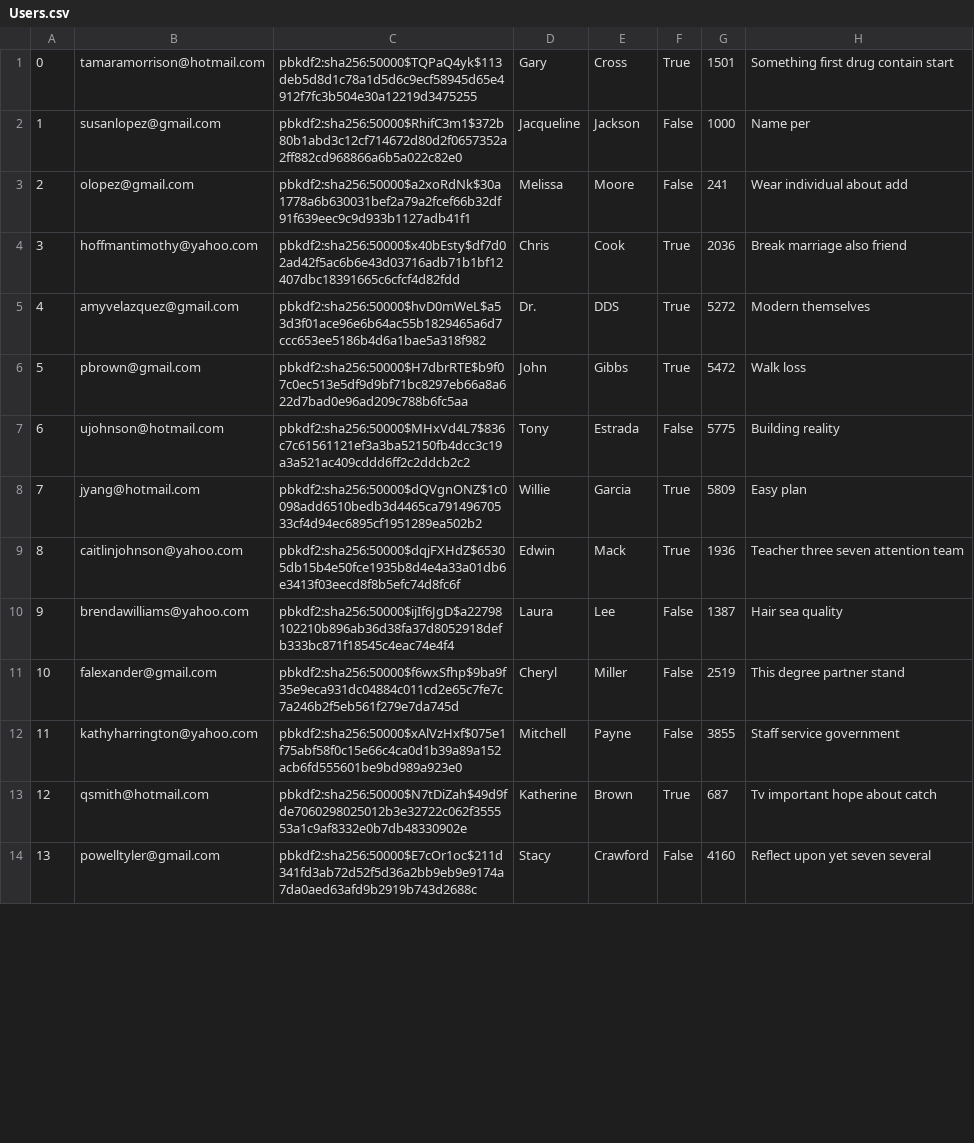
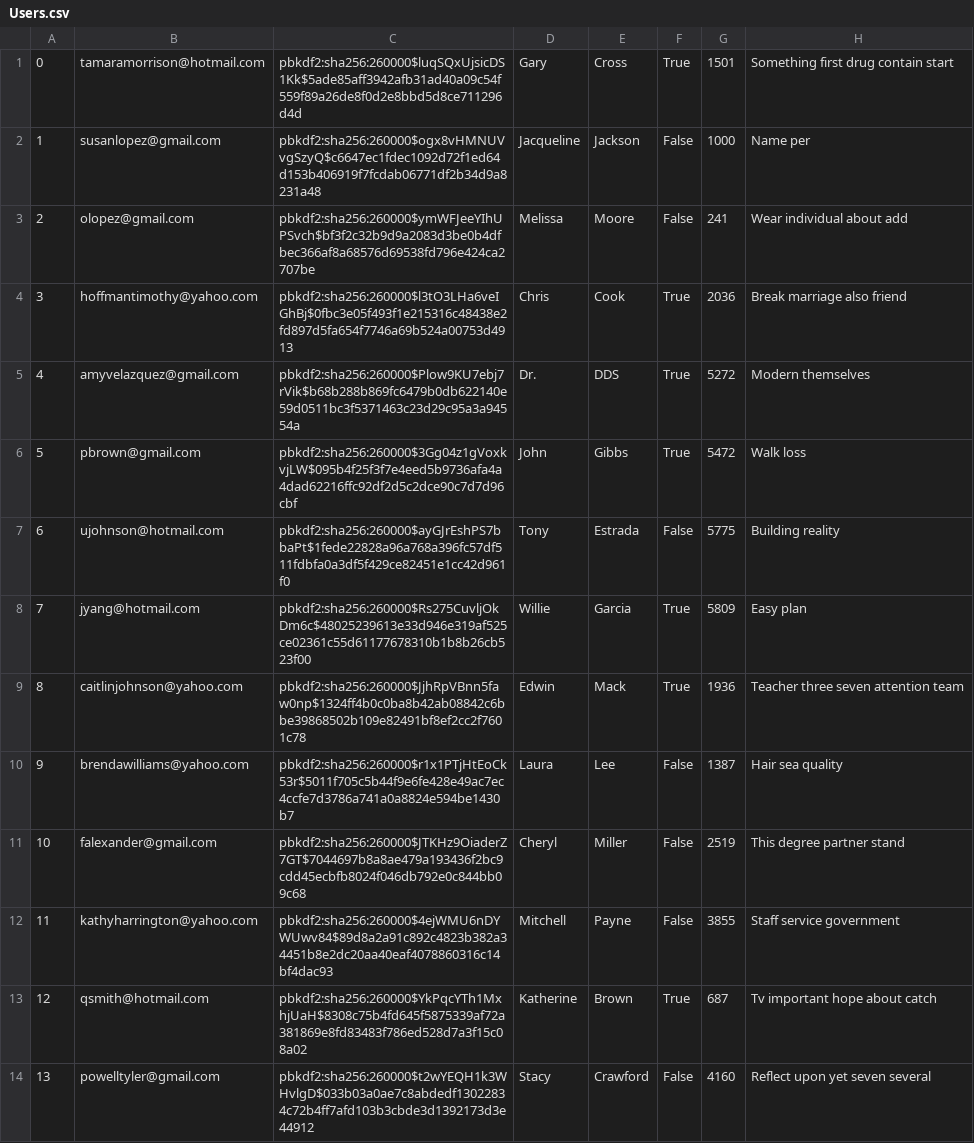
Before and after one commit to chanpark036/Mini-Amazon, a CSV file: db/generated/Users.csv, drawn as a sheet; only a part is shown; the diff covers the shown part only.

```diff
--- a/db/generated/Users.csv
+++ b/db/generated/Users.csv
@@ -1,14 +1,14 @@
-"0","tamaramorrison@hotmail.com","pbkdf2:sha256:50000$TQPaQ4yk$113deb5d8d1c78a1d5d6c9ecf58945d65e4912f7fc3b504e30a12219d3475255","Gary","Cross","True","1501","Something first drug contain start"
-"1","susanlopez@gmail.com","pbkdf2:sha256:50000$RhifC3m1$372b80b1abd3c12cf714672d80d2f0657352a2ff882cd968866a6b5a022c82e0","Jacqueline","Jackson","False","1000","Name per"
-"2","olopez@gmail.com","pbkdf2:sha256:50000$a2xoRdNk$30a1778a6b630031bef2a79a2fcef66b32df91f639eec9c9d933b1127adb41f1","Melissa","Moore","False","241","Wear individual about add"
-"3","hoffmantimothy@yahoo.com","pbkdf2:sha256:50000$x40bEsty$df7d02ad42f5ac6b6e43d03716adb71b1bf12407dbc18391665c6cfcf4d82fdd","Chris","Cook","True","2036","Break marriage also friend"
-"4","amyvelazquez@gmail.com","pbkdf2:sha256:50000$hvD0mWeL$a53d3f01ace96e6b64ac55b1829465a6d7ccc653ee5186b4d6a1bae5a318f982","Dr.","DDS","True","5272","Modern themselves"
-"5","pbrown@gmail.com","pbkdf2:sha256:50000$H7dbrRTE$b9f07c0ec513e5df9d9bf71bc8297eb66a8a622d7bad0e96ad209c788b6fc5aa","John","Gibbs","True","5472","Walk loss"
-"6","ujohnson@hotmail.com","pbkdf2:sha256:50000$MHxVd4L7$836c7c61561121ef3a3ba52150fb4dcc3c19a3a521ac409cddd6ff2c2ddcb2c2","Tony","Estrada","False","5775","Building reality"
-"7","jyang@hotmail.com","pbkdf2:sha256:50000$dQVgnONZ$1c0098add6510bedb3d4465ca79149670533cf4d94ec6895cf1951289ea502b2","Willie","Garcia","True","5809","Easy plan"
-"8","caitlinjohnson@yahoo.com","pbkdf2:sha256:50000$dqjFXHdZ$65305db15b4e50fce1935b8d4e4a33a01db6e3413f03eecd8f8b5efc74d8fc6f","Edwin","Mack","True","1936","Teacher three seven attention team"
-"9","brendawilliams@yahoo.com","pbkdf2:sha256:50000$ijIf6JgD$a22798102210b896ab36d38fa37d8052918defb333bc871f18545c4eac74e4f4","Laura","Lee","False","1387","Hair sea quality"
-"10","falexander@gmail.com","pbkdf2:sha256:50000$f6wxSfhp$9ba9f35e9eca931dc04884c011cd2e65c7fe7c7a246b2f5eb561f279e7da745d","Cheryl","Miller","False","2519","This degree partner stand"
-"11","kathyharrington@yahoo.com","pbkdf2:sha256:50000$xAlVzHxf$075e1f75abf58f0c15e66c4ca0d1b39a89a152acb6fd555601be9bd989a923e0","Mitchell","Payne","False","3855","Staff service government"
-"12","qsmith@hotmail.com","pbkdf2:sha256:50000$N7tDiZah$49d9fde7060298025012b3e32722c062f355553a1c9af8332e0b7db48330902e","Katherine","Brown","True","687","Tv important hope about catch"
-"13","powelltyler@gmail.com","pbkdf2:sha256:50000$E7cOr1oc$211d341fd3ab72d52f5d36a2bb9eb9e9174a7da0aed63afd9b2919b743d2688c","Stacy","Crawford","False","4160","Reflect upon yet seven several"
+"0","tamaramorrison@hotmail.com","pbkdf2:sha256:260000$luqSQxUjsicDS1Kk$5ade85aff3942afb31ad40a09c54f559f89a26de8f0d2e8bbd5d8ce711296d4d","Gary","Cross","True","1501","Something first drug contain start"
+"1","susanlopez@gmail.com","pbkdf2:sha256:260000$ogx8vHMNUVvgSzyQ$c6647ec1fdec1092d72f1ed64d153b406919f7fcdab06771df2b34d9a8231a48","Jacqueline","Jackson","False","1000","Name per"
+"2","olopez@gmail.com","pbkdf2:sha256:260000$ymWFJeeYIhUPSvch$bf3f2c32b9d9a2083d3be0b4dfbec366af8a68576d69538fd796e424ca2707be","Melissa","Moore","False","241","Wear individual about add"
+"3","hoffmantimothy@yahoo.com","pbkdf2:sha256:260000$l3tO3LHa6veIGhBj$0fbc3e05f493f1e215316c48438e2fd897d5fa654f7746a69b524a00753d4913","Chris","Cook","True","2036","Break marriage also friend"
+"4","amyvelazquez@gmail.com","pbkdf2:sha256:260000$Plow9KU7ebj7rVik$b68b288b869fc6479b0db622140e59d0511bc3f5371463c23d29c95a3a94554a","Dr.","DDS","True","5272","Modern themselves"
+"5","pbrown@gmail.com","pbkdf2:sha256:260000$3Gg04z1gVoxkvjLW$095b4f25f3f7e4eed5b9736afa4a4dad62216ffc92df2d5c2dce90c7d7d96cbf","John","Gibbs","True","5472","Walk loss"
+"6","ujohnson@hotmail.com","pbkdf2:sha256:260000$ayGJrEshPS7bbaPt$1fede22828a96a768a396fc57df511fdbfa0a3df5f429ce82451e1cc42d961f0","Tony","Estrada","False","5775","Building reality"
+"7","jyang@hotmail.com","pbkdf2:sha256:260000$Rs275CuvljOkDm6c$48025239613e33d946e319af525ce02361c55d61177678310b1b8b26cb523f00","Willie","Garcia","True","5809","Easy plan"
+"8","caitlinjohnson@yahoo.com","pbkdf2:sha256:260000$JjhRpVBnn5faw0np$1324ff4b0c0ba8b42ab08842c6bbe39868502b109e82491bf8ef2cc2f7601c78","Edwin","Mack","True","1936","Teacher three seven attention team"
+"9","brendawilliams@yahoo.com","pbkdf2:sha256:260000$r1x1PTjHtEoCk53r$5011f705c5b44f9e6fe428e49ac7ec4ccfe7d3786a741a0a8824e594be1430b7","Laura","Lee","False","1387","Hair sea quality"
+"10","falexander@gmail.com","pbkdf2:sha256:260000$JTKHz9OiaderZ7GT$7044697b8a8ae479a193436f2bc9cdd45ecbfb8024f046db792e0c844bb09c68","Cheryl","Miller","False","2519","This degree partner stand"
+"11","kathyharrington@yahoo.com","pbkdf2:sha256:260000$4ejWMU6nDYWUwv84$89d8a2a91c892c4823b382a34451b8e2dc20aa40eaf4078860316c14bf4dac93","Mitchell","Payne","False","3855","Staff service government"
+"12","qsmith@hotmail.com","pbkdf2:sha256:260000$YkPqcYTh1MxhjUaH$8308c75b4fd645f5875339af72a381869e8fd83483f786ed528d7a3f15c08a02","Katherine","Brown","True","687","Tv important hope about catch"
+"13","powelltyler@gmail.com","pbkdf2:sha256:260000$t2wYEQH1k3WHvlgD$033b03a0ae7c8abdedf13022834c72b4ff7afd103b3cbde3d1392173d3e44912","Stacy","Crawford","False","4160","Reflect upon yet seven several"
```
Also changed, not shown: 86 edited cells elsewhere in this file, 2 other files.
